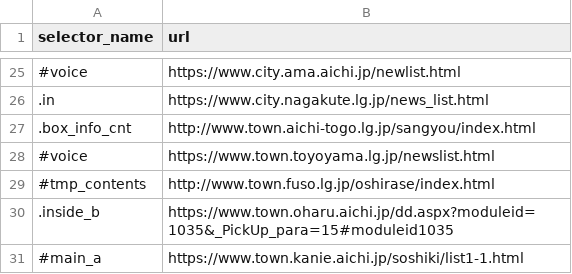
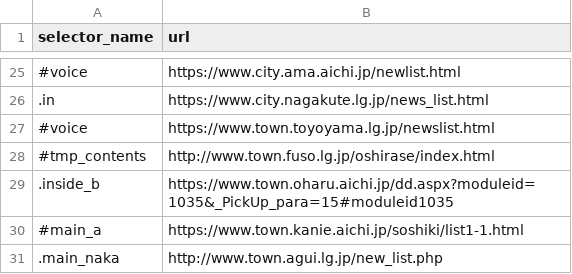
Before and after one commit to SotaSato-stst/git_sotasato_back, a CSV file: scraping/master_data/urls-2.csv, drawn as a sheet; only a part is shown, gaps mark what is left out; the shorter side is filled out with more unchanged rows; the diff covers the shown part only.

```diff
--- a/scraping/master_data/urls-2.csv
+++ b/scraping/master_data/urls-2.csv
@@ -26,3 +26,2 @@ selector_name,url
 .in,"https://www.city.nagakute.lg.jp/news_list.html"
-.box_info_cnt,"http://www.town.aichi-togo.lg.jp/sangyou/index.html"
 #voice,"https://www.town.toyoyama.lg.jp/newslist.html"
```
Also changed, not shown: 6 added rows and 6 removed rows elsewhere in this file, scraping/master_data/urls-0.csv, scraping/master_data/urls-1.csv.
